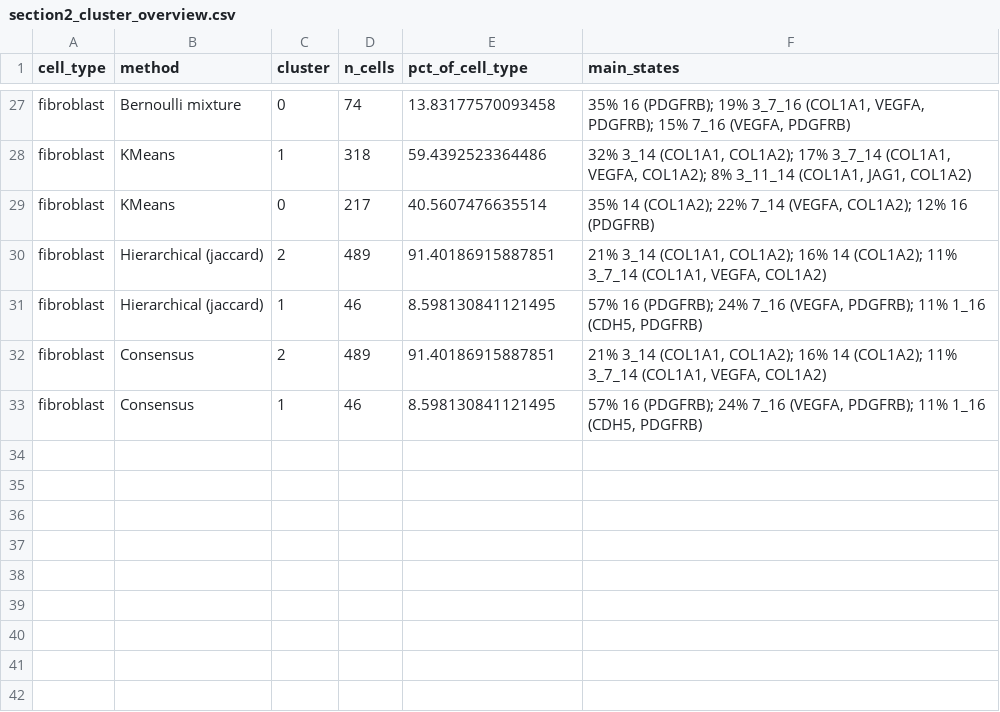
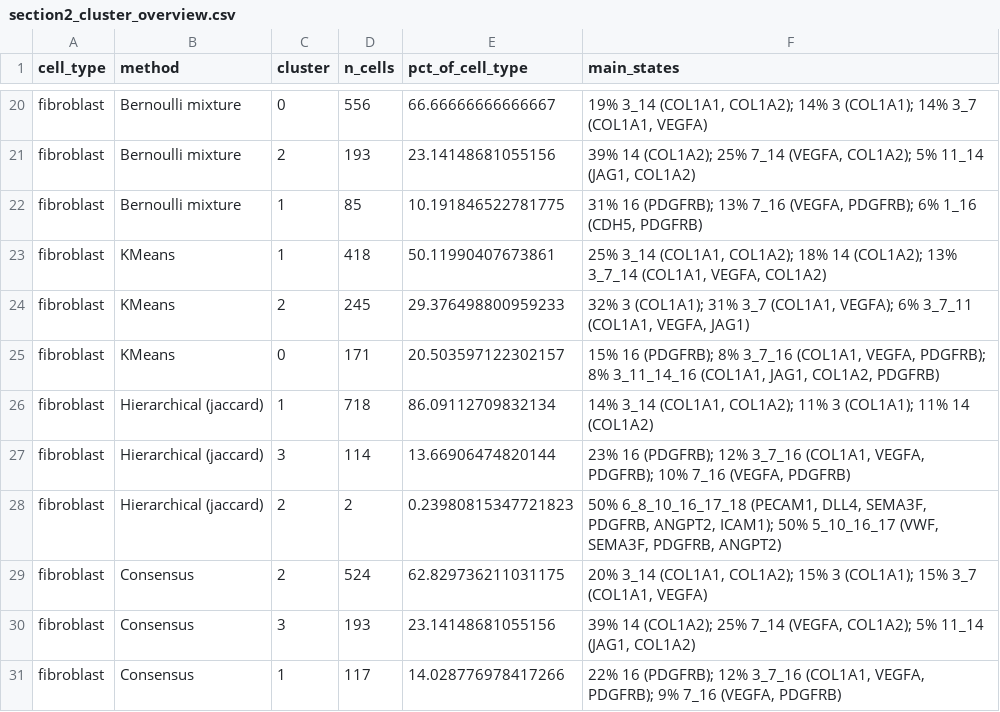
Before and after one commit to isobelth/image_quantification, a CSV file: New_Spacefish/section2_cluster_overview.csv, drawn as a sheet; only a part is shown, gaps mark what is left out; removed rows and columns are numbered as before the commit, all else as after; the diff covers the shown part only; the diff names each change by its address in the sheet, - before the commit and + after, or states it on an @@ line.

```diff
--- a/New_Spacefish/section2_cluster_overview.csv
+++ b/New_Spacefish/section2_cluster_overview.csv
-D20 (n_cells): 74
+D20 (n_cells): 556
-E20 (pct_of_cell_type): 13.83177570093458
+E20 (pct_of_cell_type): 66.66666666666667
-F20 (main_states): 35% 16 (PDGFRB); 19% 3_7_16 (COL1A1, VEGFA, PDGFRB); 15% 7_16 (VEGFA, PDGFRB)
+F20 (main_states): 19% 3_14 (COL1A1, COL1A2); 14% 3 (COL1A1); 14% 3_7 (COL1A1, VEGFA)
+row 21: fibroblast | Bernoulli mixture | 2 | 193 | 23.14148681055156 | 39% 14 (COL1A2); 25% 7_14 (VEGFA, COL1A2); 5% 11_14 (JAG1, COL1A2)
+row 22: fibroblast | Bernoulli mixture | 1 | 85 | 10.191846522781775 | 31% 16 (PDGFRB); 13% 7_16 (VEGFA, PDGFRB); 6% 1_16 (CDH5, PDGFRB)
-D23 (n_cells): 318
+D23 (n_cells): 418
-E23 (pct_of_cell_type): 59.4392523364486
+E23 (pct_of_cell_type): 50.11990407673861
-F23 (main_states): 32% 3_14 (COL1A1, COL1A2); 17% 3_7_14 (COL1A1, VEGFA, COL1A2); 8% 3_11_14 (COL1A1, JAG1, COL1A2)
+F23 (main_states): 25% 3_14 (COL1A1, COL1A2); 18% 14 (COL1A2); 13% 3_7_14 (COL1A1, VEGFA, COL1A2)
+row 24: fibroblast | KMeans | 2 | 245 | 29.376498800959233 | 32% 3 (COL1A1); 31% 3_7 (COL1A1, VEGFA); 6% 3_7_11 (COL1A1, VEGFA, JAG1)
-D25 (n_cells): 217
+D25 (n_cells): 171
-E25 (pct_of_cell_type): 40.5607476635514
+E25 (pct_of_cell_type): 20.503597122302157
-F25 (main_states): 35% 14 (COL1A2); 22% 7_14 (VEGFA, COL1A2); 12% 16 (PDGFRB)
+F25 (main_states): 15% 16 (PDGFRB); 8% 3_7_16 (COL1A1, VEGFA, PDGFRB); 8% 3_11_14_16 (COL1A1, JAG1, COL1A2, PDGFRB)
+row 26: fibroblast | Hierarchical (jaccard) | 1 | 718 | 86.09112709832134 | 14% 3_14 (COL1A1, COL1A2); 11% 3 (COL1A1); 11% 14 (COL1A2)
+row 27: fibroblast | Hierarchical (jaccard) | 3 | 114 | 13.66906474820144 | 23% 16 (PDGFRB); 12% 3_7_16 (COL1A1, VEGFA, PDGFRB); 10% 7_16 (VEGFA, PDGFRB)
-D28 (n_cells): 489
+D28 (n_cells): 2
-E28 (pct_of_cell_type): 91.40186915887851
+E28 (pct_of_cell_type): 0.23980815347721823
-F28 (main_states): 21% 3_14 (COL1A1, COL1A2); 16% 14 (COL1A2); 11% 3_7_14 (COL1A1, VEGFA, COL1A2)
+F28 (main_states): 50% 6_8_10_16_17_18 (PECAM1, DLL4, SEMA3F, PDGFRB, ANGPT2, ICAM1); 50% 5_10_16_17 (VWF, SEMA3F, PDGFRB, ANGPT2)
-row 31: fibroblast | Hierarchical (jaccard) | 1 | 46 | 8.598130841121495 | 57% 16 (PDGFRB); 24% 7_16 (VEGFA, PDGFRB); 11% 1_16 (CDH5, PDGFRB)
-D29 (n_cells): 489
+D29 (n_cells): 524
-E29 (pct_of_cell_type): 91.40186915887851
+E29 (pct_of_cell_type): 62.829736211031175
-F29 (main_states): 21% 3_14 (COL1A1, COL1A2); 16% 14 (COL1A2); 11% 3_7_14 (COL1A1, VEGFA, COL1A2)
+F29 (main_states): 20% 3_14 (COL1A1, COL1A2); 15% 3 (COL1A1); 15% 3_7 (COL1A1, VEGFA)
+row 30: fibroblast | Consensus | 3 | 193 | 23.14148681055156 | 39% 14 (COL1A2); 25% 7_14 (VEGFA, COL1A2); 5% 11_14 (JAG1, COL1A2)
-D31 (n_cells): 46
+D31 (n_cells): 117
-E31 (pct_of_cell_type): 8.598130841121495
+E31 (pct_of_cell_type): 14.028776978417266
-F31 (main_states): 57% 16 (PDGFRB); 24% 7_16 (VEGFA, PDGFRB); 11% 1_16 (CDH5, PDGFRB)
+F31 (main_states): 22% 16 (PDGFRB); 12% 3_7_16 (COL1A1, VEGFA, PDGFRB); 9% 7_16 (VEGFA, PDGFRB)
```
Also changed, not shown: 3 added rows, 10 removed rows and 50 edited cells elsewhere in this file, 3 other files.
